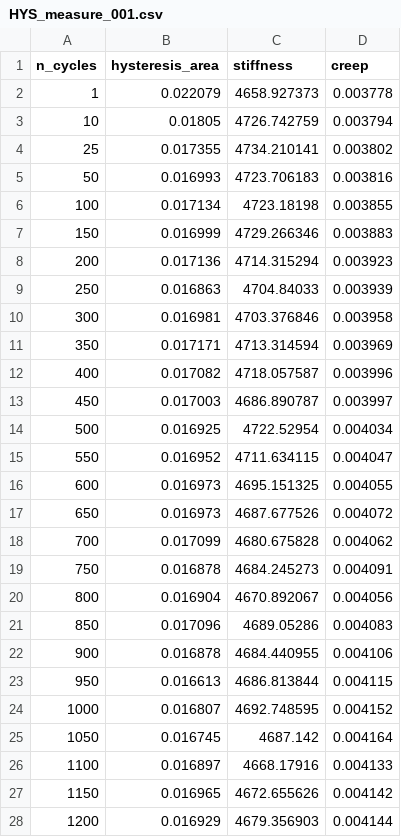
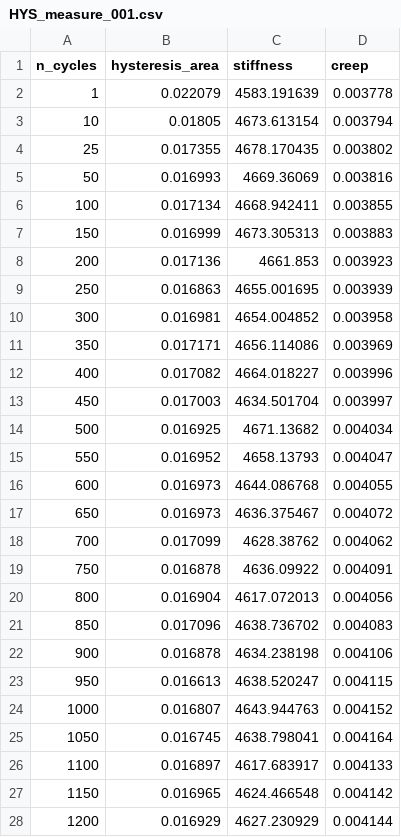
Before and after one commit to EPFL-ENAC/CCFatiguePlatform, a CSV file: Data/preprocessed/TST_Mannino_2023-10_FA/HYS_measure_001.csv, drawn as a sheet; only a part is shown; the diff covers the shown part only.

```diff
--- a/Data/preprocessed/TST_Mannino_2023-10_FA/HYS_measure_001.csv
+++ b/Data/preprocessed/TST_Mannino_2023-10_FA/HYS_measure_001.csv
@@ -1,28 +1,28 @@
 n_cycles,hysteresis_area,stiffness,creep
-1,0.022079,4658.927373,0.003778
-10,0.01805,4726.742759,0.003794
-25,0.017355,4734.210141,0.003802
-50,0.016993,4723.706183,0.003816
-100,0.017134,4723.18198,0.003855
-150,0.016999,4729.266346,0.003883
-200,0.017136,4714.315294,0.003923
-250,0.016863,4704.84033,0.003939
-300,0.016981,4703.376846,0.003958
-350,0.017171,4713.314594,0.003969
-400,0.017082,4718.057587,0.003996
-450,0.017003,4686.890787,0.003997
-500,0.016925,4722.52954,0.004034
-550,0.016952,4711.634115,0.004047
-600,0.016973,4695.151325,0.004055
-650,0.016973,4687.677526,0.004072
-700,0.017099,4680.675828,0.004062
-750,0.016878,4684.245273,0.004091
-800,0.016904,4670.892067,0.004056
-850,0.017096,4689.05286,0.004083
-900,0.016878,4684.440955,0.004106
-950,0.016613,4686.813844,0.004115
-1000,0.016807,4692.748595,0.004152
-1050,0.016745,4687.142,0.004164
-1100,0.016897,4668.17916,0.004133
-1150,0.016965,4672.655626,0.004142
-1200,0.016929,4679.356903,0.004144
+1,0.022079,4583.191639,0.003778
+10,0.01805,4673.613154,0.003794
+25,0.017355,4678.170435,0.003802
+50,0.016993,4669.36069,0.003816
+100,0.017134,4668.942411,0.003855
+150,0.016999,4673.305313,0.003883
+200,0.017136,4661.853,0.003923
+250,0.016863,4655.001695,0.003939
+300,0.016981,4654.004852,0.003958
+350,0.017171,4656.114086,0.003969
+400,0.017082,4664.018227,0.003996
+450,0.017003,4634.501704,0.003997
+500,0.016925,4671.13682,0.004034
+550,0.016952,4658.13793,0.004047
+600,0.016973,4644.086768,0.004055
+650,0.016973,4636.375467,0.004072
+700,0.017099,4628.38762,0.004062
+750,0.016878,4636.09922,0.004091
+800,0.016904,4617.072013,0.004056
+850,0.017096,4638.736702,0.004083
+900,0.016878,4634.238198,0.004106
+950,0.016613,4638.520247,0.004115
+1000,0.016807,4643.944763,0.004152
+1050,0.016745,4638.798041,0.004164
+1100,0.016897,4617.683917,0.004133
+1150,0.016965,4624.466548,0.004142
+1200,0.016929,4627.230929,0.004144
```
Also changed, not shown: 29 edited cells elsewhere in this file, Data/preprocessed/TST_Mannino_2023-10_FA/HYS_measure_002.csv, Data/preprocessed/TST_Mannino_2023-10_FA/HYS_measure_003.csv, 1 other file.
